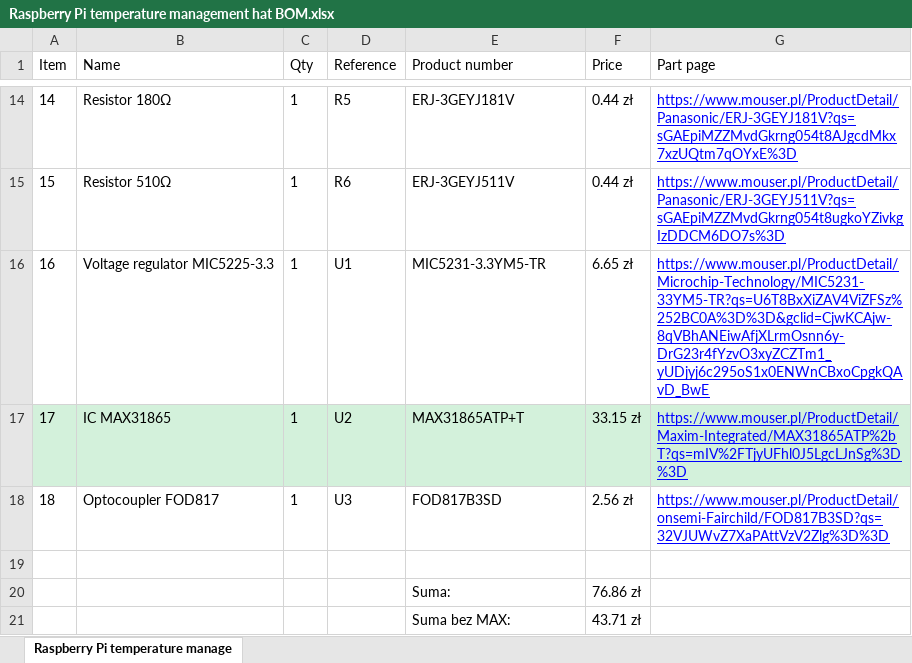
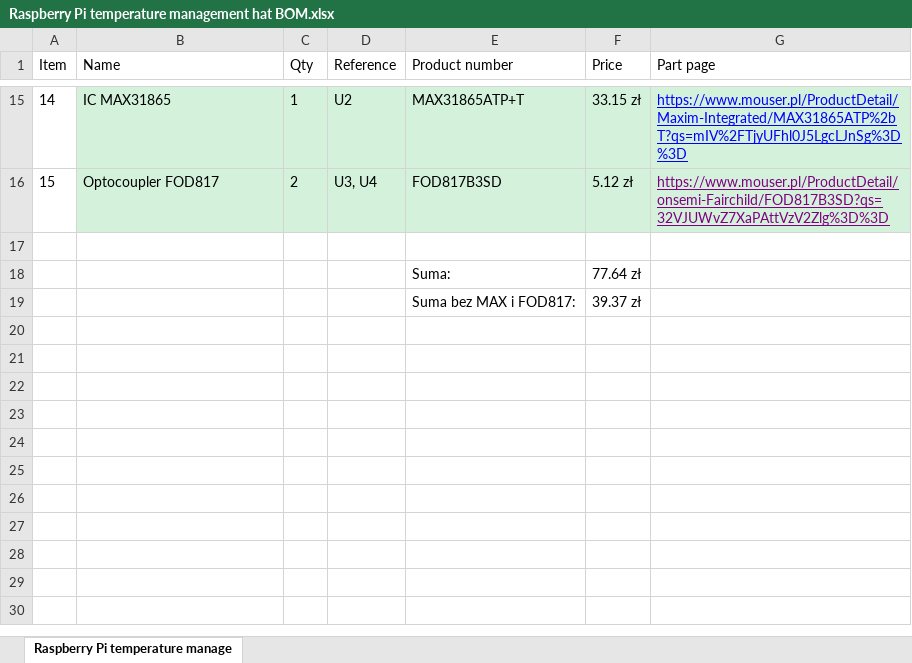
Before and after one commit to KozAAAAA/TemperatureManagementGUI, an Excel workbook: hardware/Raspberry Pi temperature management hat BOM.xlsx, sheet Raspberry Pi temperature manage, drawn as a sheet; only a part is shown, gaps mark what is left out; values as stored, in another font and other column widths than the file's, no borders; removed rows and columns are numbered as before the commit, all else as after; the diff covers the shown part only; the diff names each change by its address in the sheet, - before the commit and + after, or states it on an @@ line.

```diff
--- a/hardware/Raspberry Pi temperature management hat BOM.xlsx (sheet Raspberry Pi temperature manage)
+++ b/hardware/Raspberry Pi temperature management hat BOM.xlsx (sheet Raspberry Pi temperature manage)
-B15 (Name): Resistor 180Ω
+B15 (Name): IC MAX31865
-B15:G16 fill: none
+B15:G16 fill: #D3F1DB
-D15 (Reference): R5
+D15 (Reference): U2
-E15 (Product number): ERJ-3GEYJ181V
+E15 (Product number): MAX31865ATP+T
-F15 (Price): 0.44 zł
+F15 (Price): 33.15 zł
-G15 (Part page): https://www.mouser.pl/ProductDetail/Panasonic/ERJ-3GEYJ181V?qs=sGAEpiMZZMvdGkrng054t8AJgcdMkx7xzUQtm7qOYxE%3D
+G15 (Part page): https://www.mouser.pl/ProductDetail/Maxim-Integrated/MAX31865ATP%2bT?qs=mIV%2FTjyUFhl0J5LgcLJnSg%3D%3D
-B16 (Name): Resistor 510Ω
+B16 (Name): Optocoupler FOD817
-C16 (Qty): 1
+C16 (Qty): 2
-D16 (Reference): R6
+D16 (Reference): U3, U4
-E16 (Product number): ERJ-3GEYJ511V
+E16 (Product number): FOD817B3SD
-F16 (Price): 0.44 zł
+F16 (Price): 5.12 zł
-G16 (Part page): https://www.mouser.pl/ProductDetail/Panasonic/ERJ-3GEYJ511V?qs=sGAEpiMZZMvdGkrng054t8ugkoYZivkgIzDDCM6DO7s%3D
+G16 (Part page): https://www.mouser.pl/ProductDetail/onsemi-Fairchild/FOD817B3SD?qs=32VJUWvZ7XaPAttVzV2Zlg%3D%3D
-G16 text colour: #0000FF
+G16 text colour: #800080
-row 16: 16 | Voltage regulator MIC5225-3.3 | 1 | U1 | MIC5231-3.3YM5-TR | 6.65 zł | https://www.mouser.pl/ProductDetail/Microchip-Technology/MIC5231-33YM5-TR?qs=U6T8BxXiZAV4ViZFSz%252BC0A%3D%3D&gclid=CjwKCAjw-8qVBhANEiwAfjXLrmOsnn6y-DrG23r4fYzvO3xyZCZTm1_yUDjyj6c295oS1x0ENWnCBxoCpgkQAvD_BwE
-row 17: 17 | IC MAX31865 | 1 | U2 | MAX31865ATP+T | 33.15 zł | https://www.mouser.pl/ProductDetail/Maxim-Integrated/MAX31865ATP%2bT?qs=mIV%2FTjyUFhl0J5LgcLJnSg%3D%3D
-row 18: 18 | Optocoupler FOD817 | 1 | U3 | FOD817B3SD | 2.56 zł | https://www.mouser.pl/ProductDetail/onsemi-Fairchild/FOD817B3SD?qs=32VJUWvZ7XaPAttVzV2Zlg%3D%3D
-F18 (Price): 76.86 zł
+F18 (Price): 77.64 zł
-row 21:  |  |  |  | Suma bez MAX: | 43.71 zł
+row 19:  |  |  |  | Suma bez MAX i FOD817: | 39.37 zł
```
Also changed, not shown: 1 added row, 58 edited cells and cell formats elsewhere in this sheet, formulas that keep their value, 6 other files.
